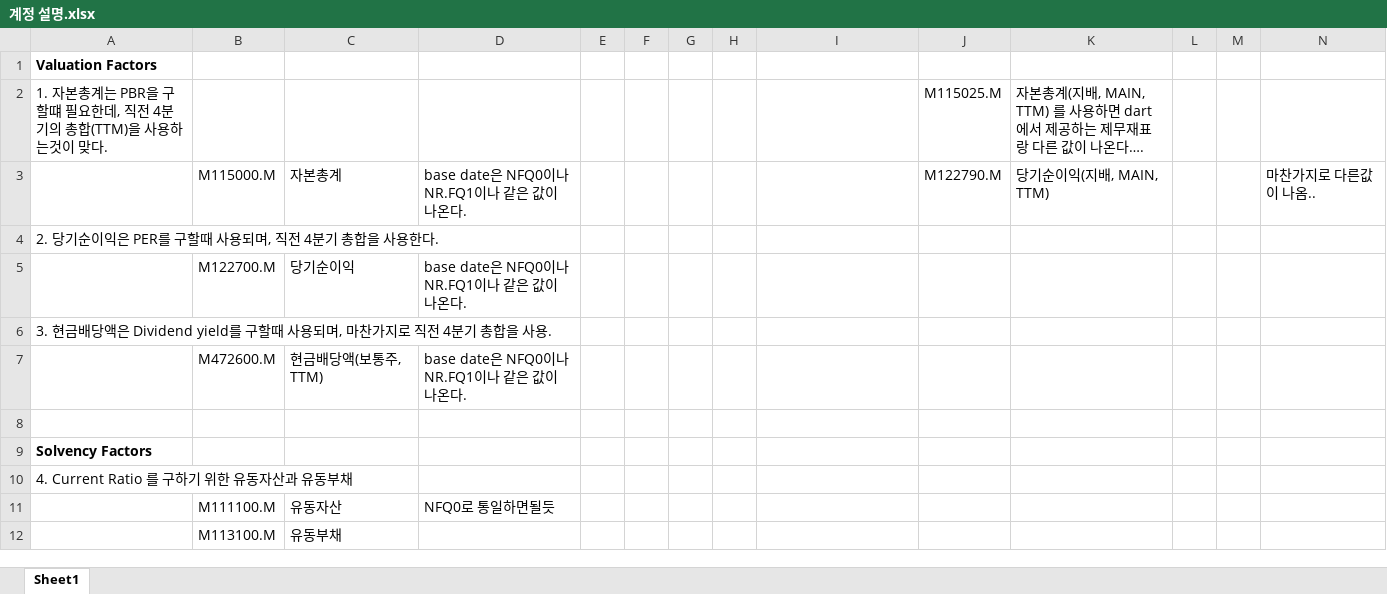
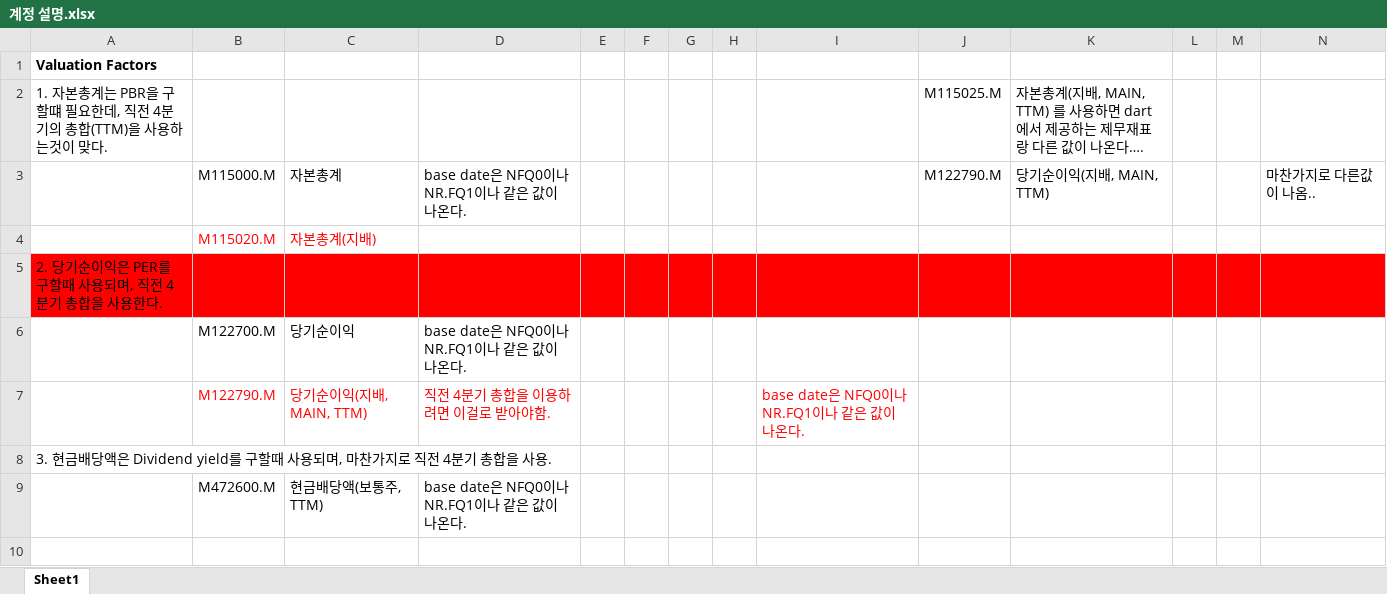
Before and after one commit to lshlsh135/GIT, an Excel workbook: Make csv/계정 설명.xlsx, sheet Sheet1, drawn as a sheet; only a part is shown; the shorter side is filled out with more unchanged rows; values as stored, in another font and other column widths than the file's, no borders; addresses are those after the commit; the diff names each change by its address in the sheet, - before the commit and + after, or states it on an @@ line.

Commit message:
oracle database에서 raw_data 받아와서 저per전략 성과 class로 구현 완료

```diff
--- a/Make csv/계정 설명.xlsx (sheet Sheet1)
+++ b/Make csv/계정 설명.xlsx (sheet Sheet1)
+row 4:  | M115020.M | 자본총계(지배)
-A5:N5 fill: none
+A5:N5 fill: #FF0000
+row 7:  | M122790.M | 당기순이익(지배, MAIN, TTM) | 직전 4분기 총합을 이용하려면 이걸로 받아야함. |  |  |  |  | base date은 NFQ0이나 NR.FQ1이나 같은 값이 나온다.
```
Also changed, not shown: 8 other files.
